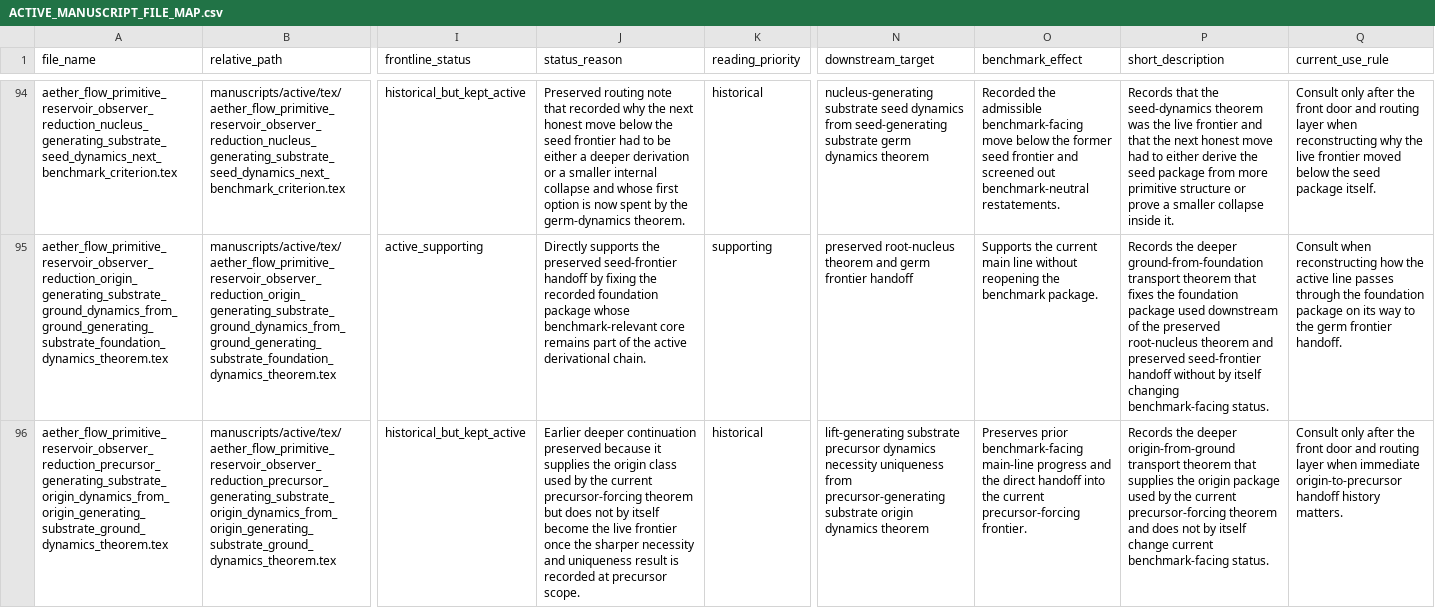
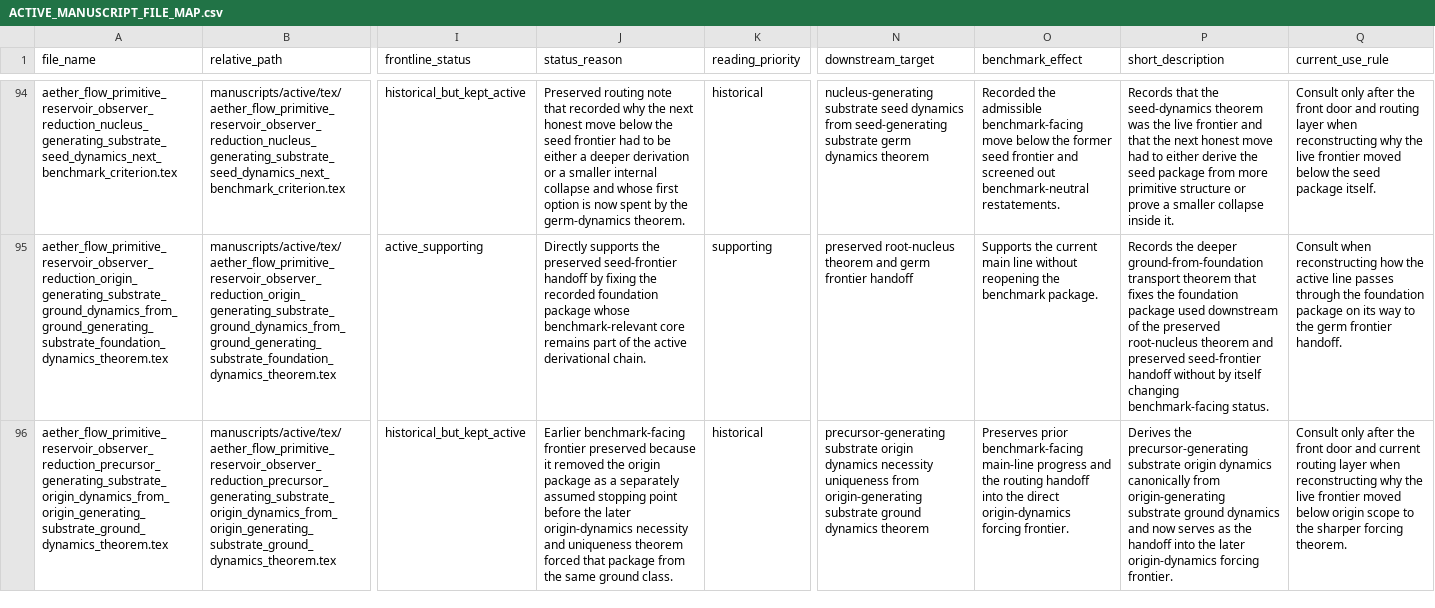
Before and after one commit to AngryOwlAI/The-AEther-GR-Derivation, a CSV file: docs/ACTIVE_MANUSCRIPT_FILE_MAP.csv, drawn as a sheet; only a part is shown, gaps mark what is left out; the diff covers the shown part only; the diff names each change by its address in the sheet, - before the commit and + after, or states it on an @@ line.

Commit message:
Advance active frontier to origin-forcing benchmark step

```diff
--- a/docs/ACTIVE_MANUSCRIPT_FILE_MAP.csv
+++ b/docs/ACTIVE_MANUSCRIPT_FILE_MAP.csv
-J96 (status_reason): Earlier deeper continuation preserved because it supplies the origin class used by the current precursor-forcing theorem but does not by itself become the live frontier once the sharper necessity and uniqueness result is recorded at precursor scope.
+J96 (status_reason): Earlier benchmark-facing frontier preserved because it removed the origin package as a separately assumed stopping point before the later origin-dynamics necessity and uniqueness theorem forced that package from the same ground class.
-N96 (downstream_target): lift-generating substrate precursor dynamics necessity uniqueness from precursor-generating substrate origin dynamics theorem
+N96 (downstream_target): precursor-generating substrate origin dynamics necessity uniqueness from origin-generating substrate ground dynamics theorem
-O96 (benchmark_effect): …and the direct handoff into the current precursor-forcing frontier.
+O96 (benchmark_effect): …and the routing handoff into the direct origin-dynamics forcing frontier.
-P96 (short_description): Records the deeper origin-from-ground transport theorem that supplies the origin package used by the current precursor-forcing theorem and does not by itself change current benchmark-facing status.
+P96 (short_description): Derives the precursor-generating substrate origin dynamics canonically from origin-generating substrate ground dynamics and now serves as the handoff into the later origin-dynamics forcing frontier.
-Q96 (current_use_rule): …door and routing layer when immediate origin-to-precursor handoff history matters.
+Q96 (current_use_rule): …door and current routing layer when reconstructing why the live frontier moved below origin scope to the sharper forcing theorem.
```
Also changed, not shown: 2 added rows and 16 edited cells elsewhere in this file, 7 other files.
